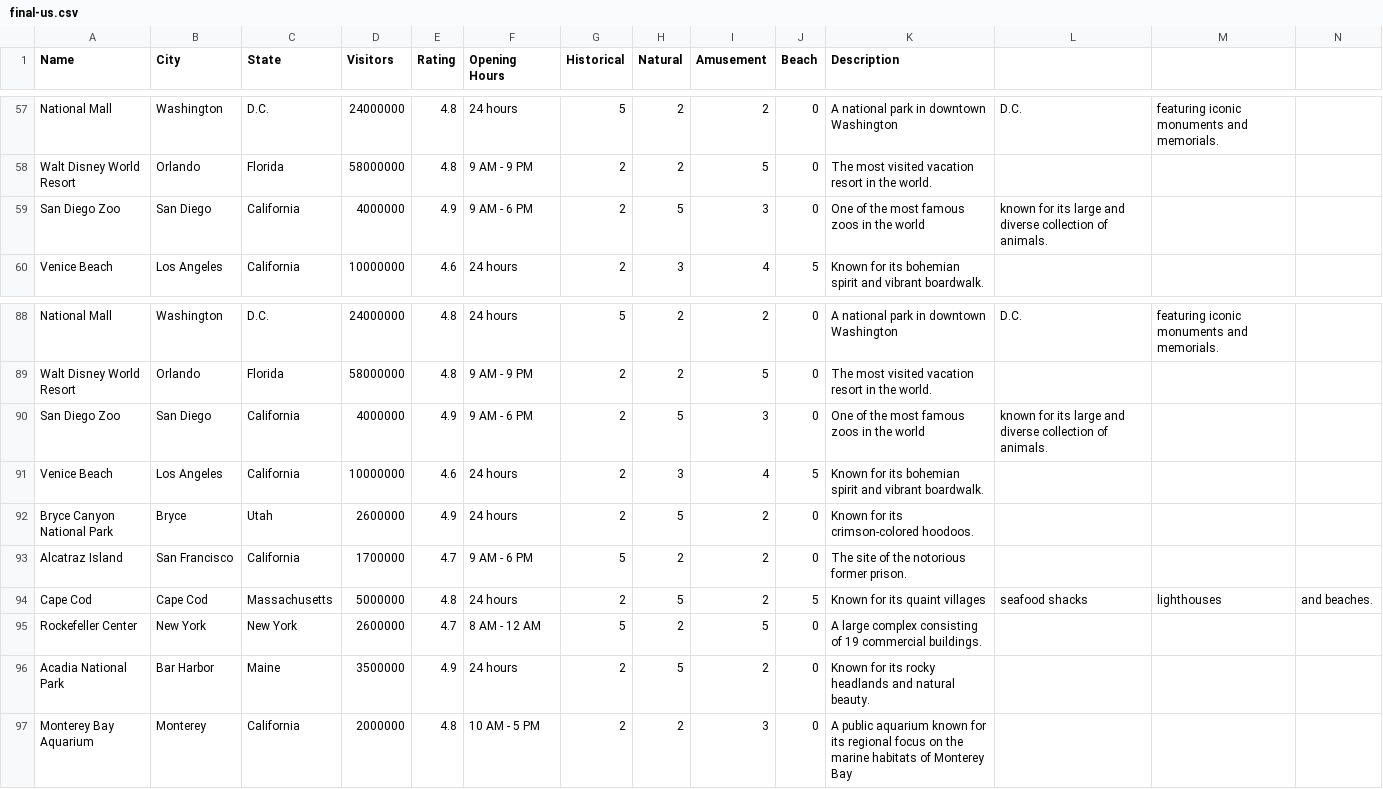
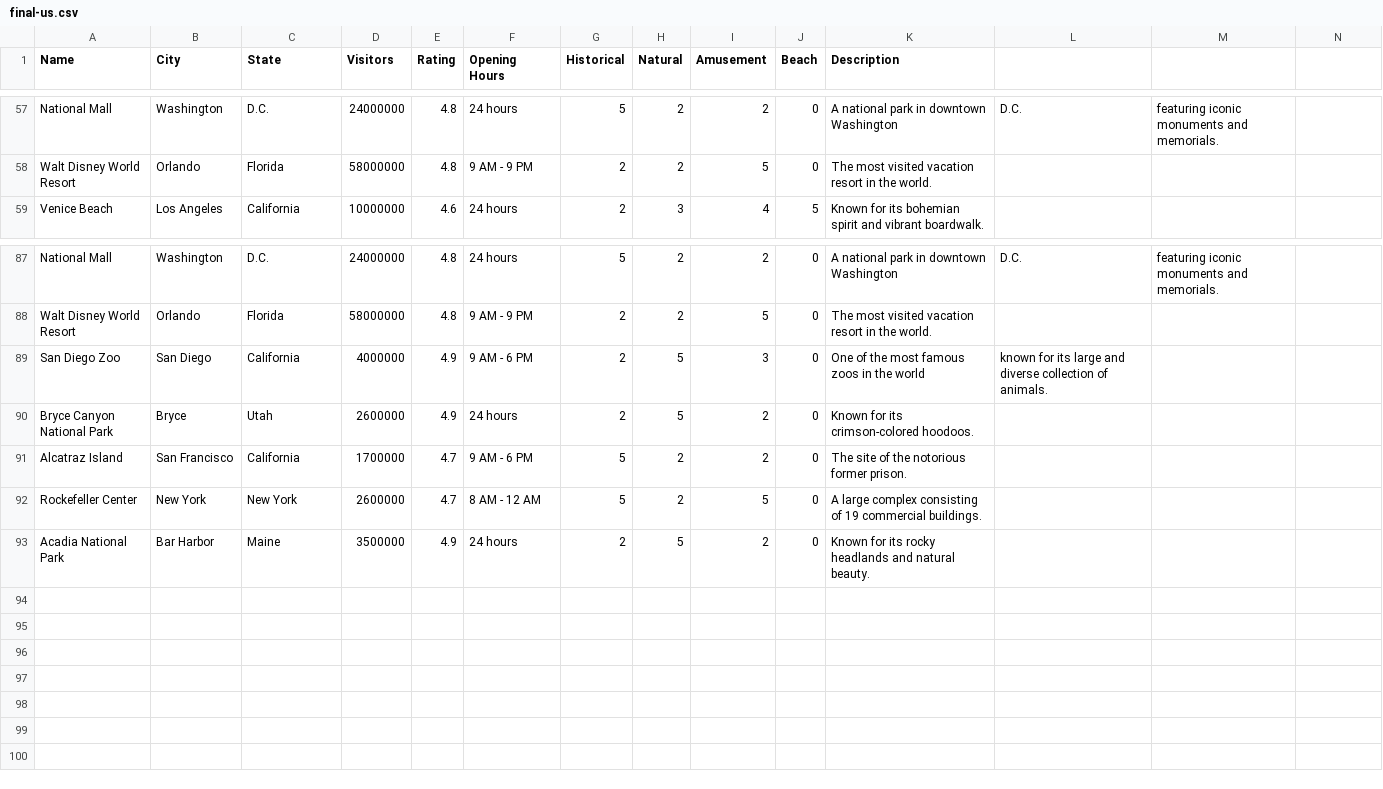
Before and after one commit to Roamify-Research/Machine-Learning, a CSV file: datasets/final-us.csv, drawn as a sheet; only a part is shown, gaps mark what is left out; the diff names each change by its address in the sheet, - before the commit and + after, or states it on an @@ line.

Commit message:
Fixed us dataset (2)

```diff
--- a/datasets/final-us.csv
+++ b/datasets/final-us.csv
-row 59: San Diego Zoo | San Diego | California | 4000000 | 4.9 | 9 AM - 6 PM | 2 | 5 | 3 | 0 | One of the most famous zoos in the world | known for its large and diverse collection of animals.
-row 91: Venice Beach | Los Angeles | California | 10000000 | 4.6 | 24 hours | 2 | 3 | 4 | 5 | Known for its bohemian spirit and vibrant boardwalk.
-row 94: Cape Cod | Cape Cod | Massachusetts | 5000000 | 4.8 | 24 hours | 2 | 5 | 2 | 5 | Known for its quaint villages | seafood shacks | lighthouses | and beaches.
-row 97: Monterey Bay Aquarium | Monterey | California | 2000000 | 4.8 | 10 AM - 5 PM | 2 | 2 | 3 | 0 | A public aquarium known for its regional focus on the marine habitats of Monterey Bay
```
Also changed, not shown: 2 other files.
